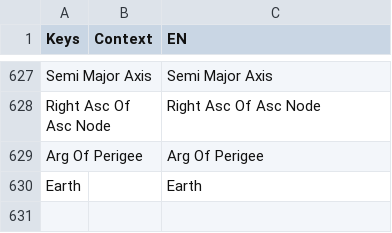
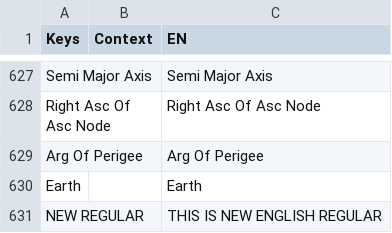
Before and after one commit to Savagery242/WaypointSystem, a CSV file: Assets/Localization/Translations/en.csv, drawn as a sheet; only a part is shown, gaps mark what is left out; the diff names each change by its address in the sheet, - before the commit and + after, or states it on an @@ line.

```diff
--- a/Assets/Localization/Translations/en.csv
+++ b/Assets/Localization/Translations/en.csv
+row 631: NEW REGULAR |  | THIS IS NEW ENGLISH REGULAR
```
Also changed, not shown: 1 other file.
